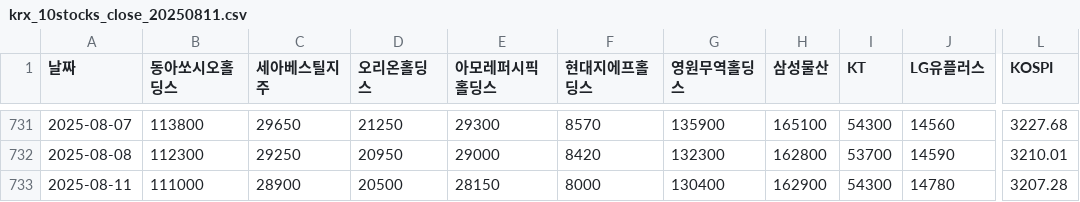
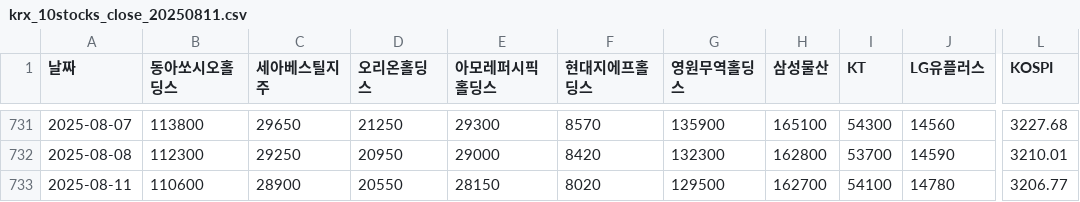
Before and after one commit to Donggyu-Kim1/portfolio, a CSV file: data/20250811/prices/krx_10stocks_close_20250811.csv, drawn as a sheet; only a part is shown, gaps mark what is left out; the diff names each change by its address in the sheet, - before the commit and + after, or states it on an @@ line.

```diff
--- a/data/20250811/prices/krx_10stocks_close_20250811.csv
+++ b/data/20250811/prices/krx_10stocks_close_20250811.csv
-B733 (동아쏘시오홀딩스): 111000
+B733 (동아쏘시오홀딩스): 110600
-D733 (오리온홀딩스): 20500
+D733 (오리온홀딩스): 20550
-F733 (현대지에프홀딩스): 8000
+F733 (현대지에프홀딩스): 8020
-G733 (영원무역홀딩스): 130400
+G733 (영원무역홀딩스): 129500
-H733 (삼성물산): 162900
+H733 (삼성물산): 162700
-I733 (KT): 54300
+I733 (KT): 54100
-L733 (KOSPI): 3207.28
+L733 (KOSPI): 3206.77
```
Also changed, not shown: data/20250811/correlation/krx_10stocks_corr_matrix_20250811.csv, data/20250811/returns/krx_10stocks_logret_20250811.csv, 12 other files.
